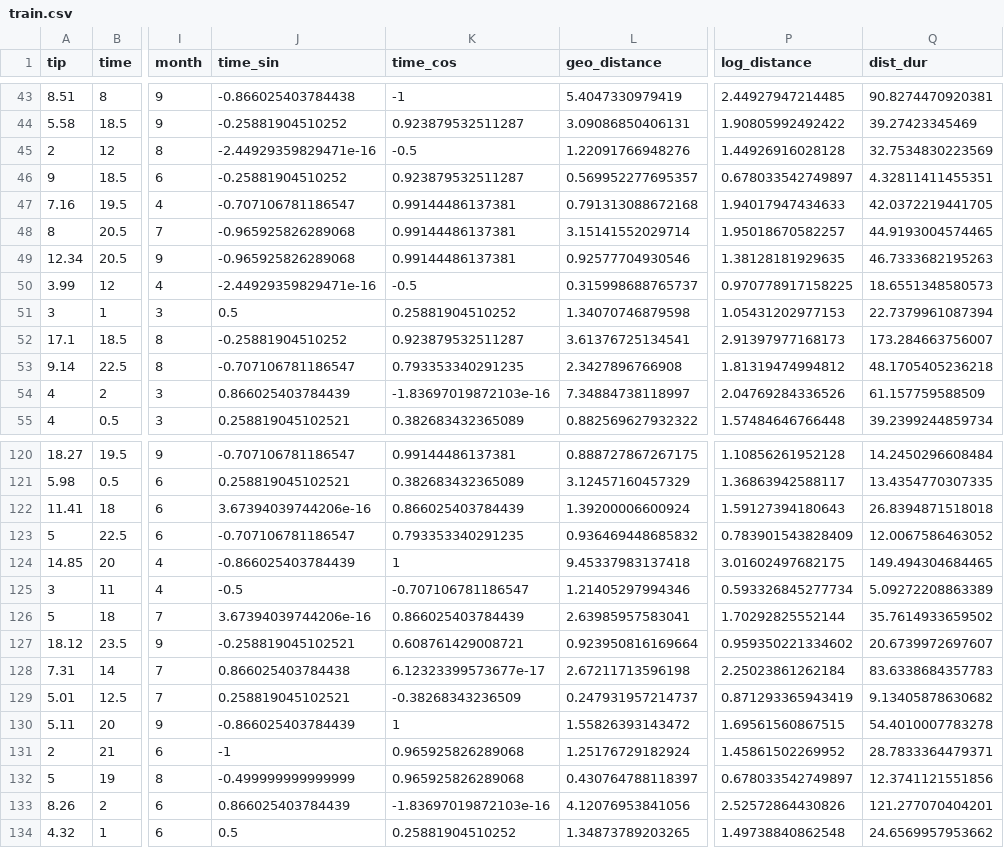
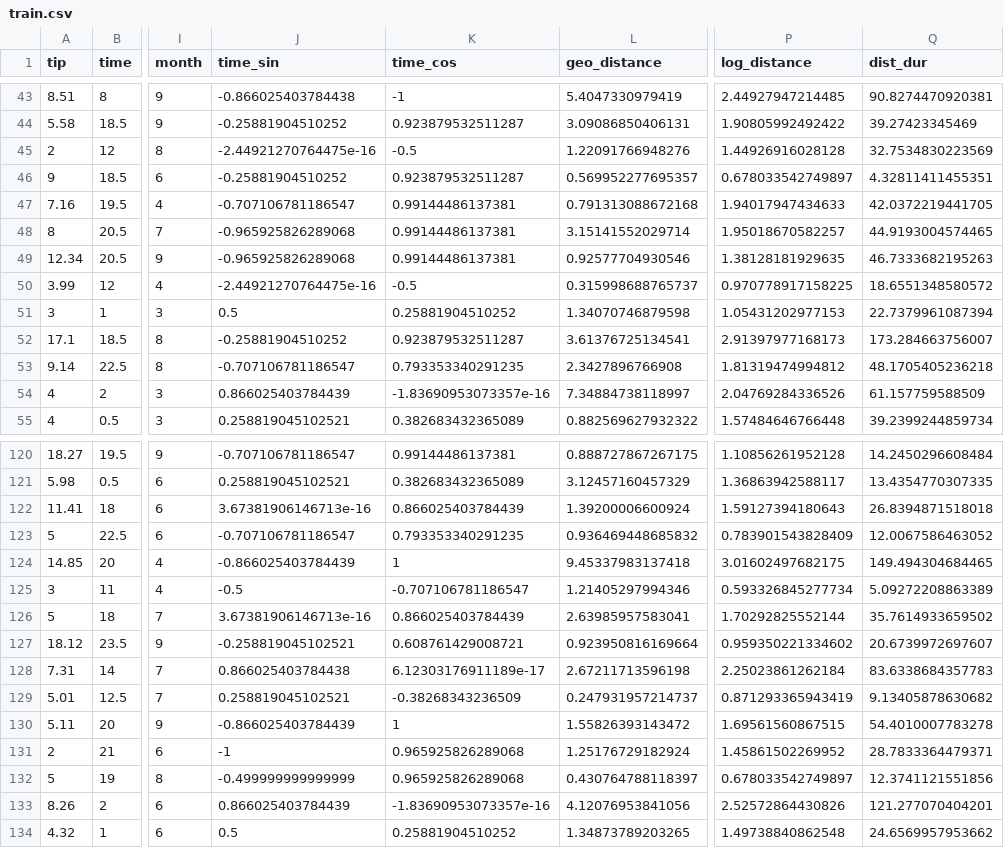
Before and after one commit to michalmocarzmistrz/ryby, a CSV file: data/train.csv, drawn as a sheet; only a part is shown, gaps mark what is left out; the diff covers the shown part only; the diff names each change by its address in the sheet, - before the commit and + after, or states it on an @@ line.

```diff
--- a/data/train.csv
+++ b/data/train.csv
-J45 (time_sin): -2.44929359829471e-16
+J45 (time_sin): -2.44921270764475e-16
-J50 (time_sin): -2.44929359829471e-16
+J50 (time_sin): -2.44921270764475e-16
-Q50 (dist_dur): 18.6551348580573
+Q50 (dist_dur): 18.6551348580572
-K54 (time_cos): -1.83697019872103e-16
+K54 (time_cos): -1.83690953073357e-16
-J122 (time_sin): 3.67394039744206e-16
+J122 (time_sin): 3.67381906146713e-16
-J126 (time_sin): 3.67394039744206e-16
+J126 (time_sin): 3.67381906146713e-16
-K128 (time_cos): 6.12323399573677e-17
+K128 (time_cos): 6.12303176911189e-17
-K133 (time_cos): -1.83697019872103e-16
+K133 (time_cos): -1.83690953073357e-16
```
Also changed, not shown: 68 edited cells elsewhere in this file, data/dataset_cleaned.csv, data/test.csv, 2 other files.
